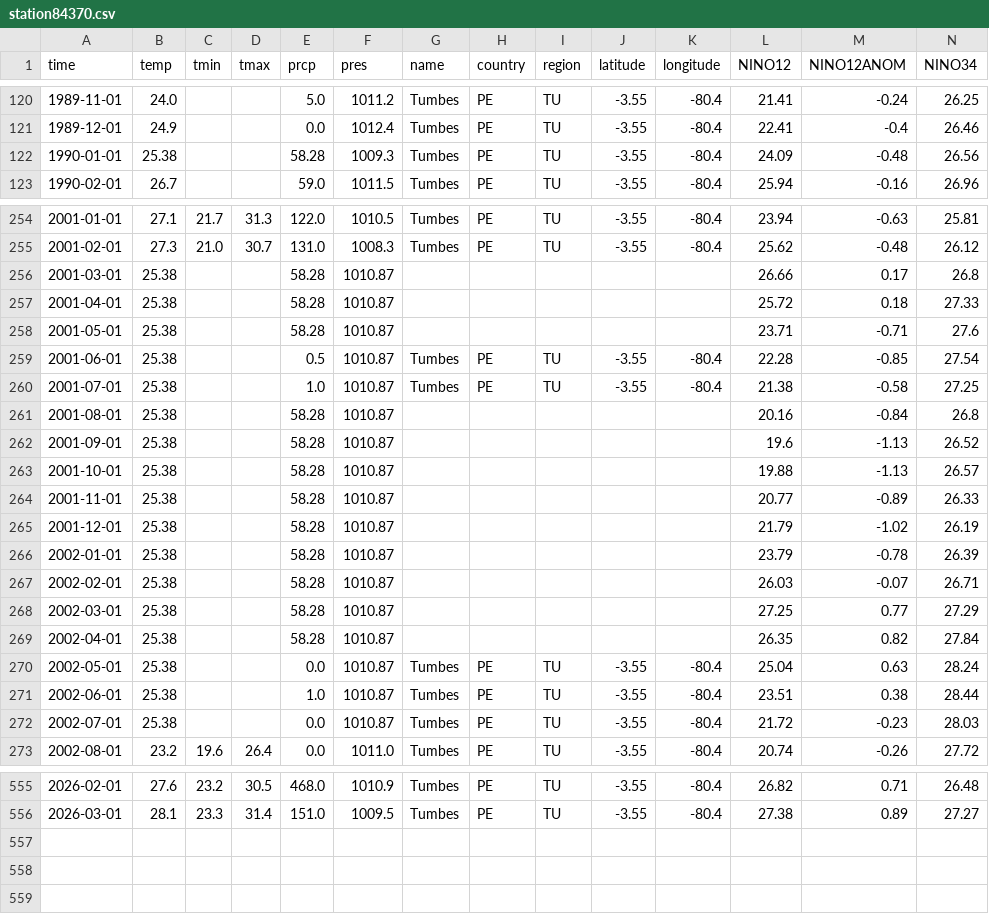
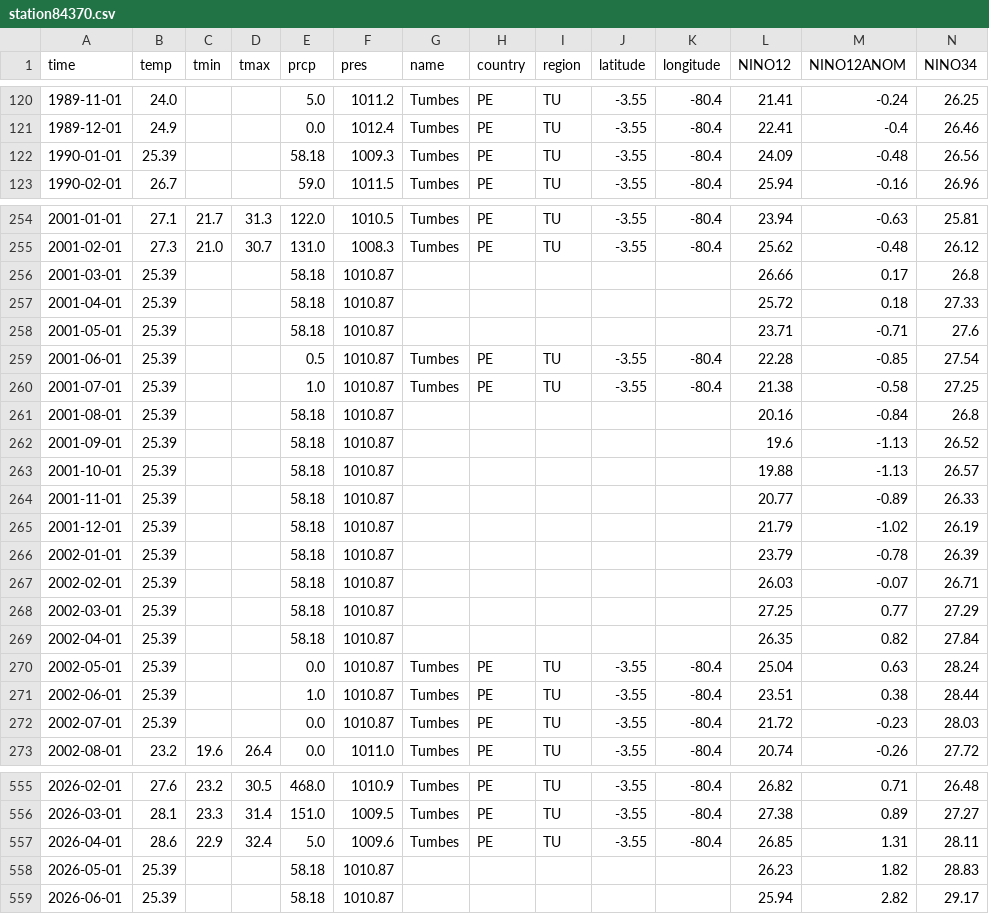
Before and after one commit to nbullonav/nbullonweatherproject, a CSV file: data/station84370.csv, drawn as a sheet; only a part is shown, gaps mark what is left out; rows hold the shown columns only; the diff covers the shown part only; the diff names each change by its address in the sheet, - before the commit and + after, or states it on an @@ line.

```diff
--- a/data/station84370.csv
+++ b/data/station84370.csv
-B122 (temp): 25.38
+B122 (temp): 25.39
-E122 (prcp): 58.28
+E122 (prcp): 58.18
-B256:B272 (temp): 25.38
+B256:B272 (temp): 25.39
-E256:E258 (prcp): 58.28
+E256:E258 (prcp): 58.18
-E261:E269 (prcp): 58.28
+E261:E269 (prcp): 58.18
+row 557: 2026-04-01 | 28.6 | 22.9 | 32.4 | 5.0 | 1009.6 | Tumbes | PE | TU | -3.55 | -80.4 | 26.85 | 1.31 | 28.11
+row 558: 2026-05-01 | 25.39 |  |  | 58.18 | 1010.87 |  |  |  |  |  | 26.23 | 1.82 | 28.83
+row 559: 2026-06-01 | 25.39 |  |  | 58.18 | 1010.87 |  |  |  |  |  | 25.94 | 2.82 | 29.17
```
Also changed, not shown: 123 edited cells elsewhere in this file.
